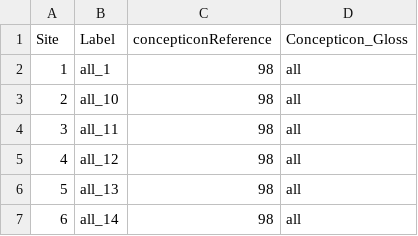
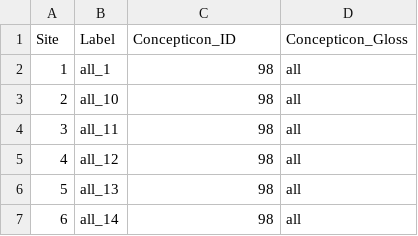
Before and after one commit to phlorest/greenhill_et_al2023, a CSV file: etc/characters.csv, drawn as a sheet; only a part is shown.

```diff
--- a/etc/characters.csv
+++ b/etc/characters.csv
@@ -1,2 +1,2 @@
-Site,Label,concepticonReference,Concepticon_Gloss
+Site,Label,Concepticon_ID,Concepticon_Gloss
 1,all_1,98,all
```
Also changed, not shown: 7 other files.
